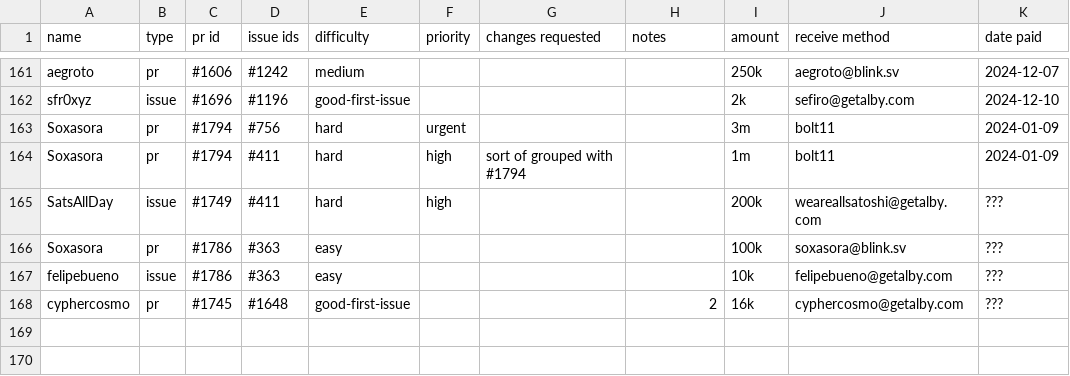
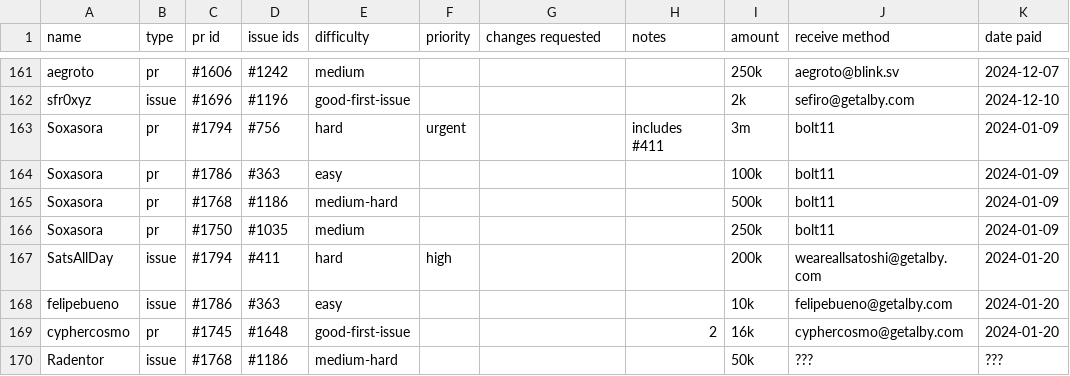
Before and after one commit to stashernews/stasher-news, a CSV file: awards.csv, drawn as a sheet; only a part is shown, gaps mark what is left out.

Commit message:
Update awards.csv

```diff
--- a/awards.csv
+++ b/awards.csv
@@ -162,7 +162,9 @@ aegroto,pr,#1606,#1242,medium,,,,250k,aegroto@blink.sv,2024-12-07
 sfr0xyz,issue,#1696,#1196,good-first-issue,,,,2k,sefiro@getalby.com,2024-12-10
-Soxasora,pr,#1794,#756,hard,urgent,,,3m,bolt11,2024-01-09
-Soxasora,pr,#1794,#411,hard,high,sort of grouped with #1794,,1m,bolt11,2024-01-09
-SatsAllDay,issue,#1749,#411,hard,high,,,200k,weareallsatoshi@getalby.com,???
-Soxasora,pr,#1786,#363,easy,,,,100k,soxasora@blink.sv,???
-felipebueno,issue,#1786,#363,easy,,,,10k,felipebueno@getalby.com,???
-cyphercosmo,pr,#1745,#1648,good-first-issue,,,2,16k,cyphercosmo@getalby.com,???
+Soxasora,pr,#1794,#756,hard,urgent,,includes #411,3m,bolt11,2024-01-09
+Soxasora,pr,#1786,#363,easy,,,,100k,bolt11,2024-01-09
+Soxasora,pr,#1768,#1186,medium-hard,,,,500k,bolt11,2024-01-09
+Soxasora,pr,#1750,#1035,medium,,,,250k,bolt11,2024-01-09
+SatsAllDay,issue,#1794,#411,hard,high,,,200k,weareallsatoshi@getalby.com,2024-01-20
+felipebueno,issue,#1786,#363,easy,,,,10k,felipebueno@getalby.com,2024-01-20
+cyphercosmo,pr,#1745,#1648,good-first-issue,,,2,16k,cyphercosmo@getalby.com,2024-01-20
+Radentor,issue,#1768,#1186,medium-hard,,,,50k,???,???
```
